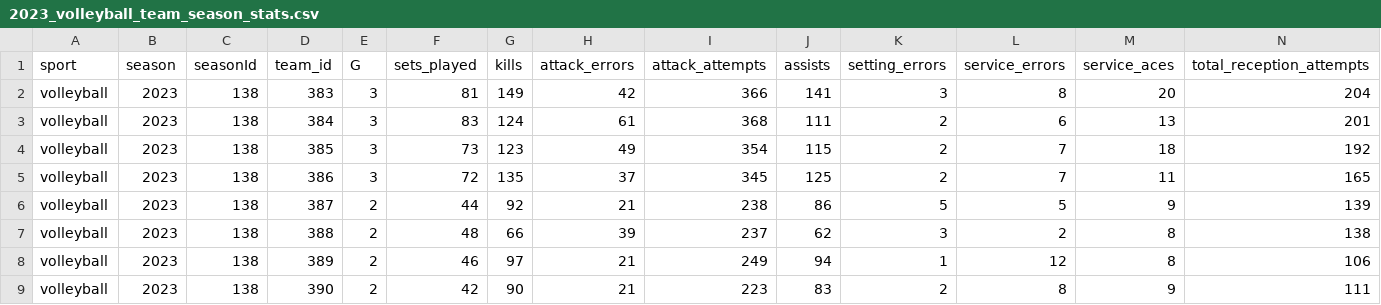
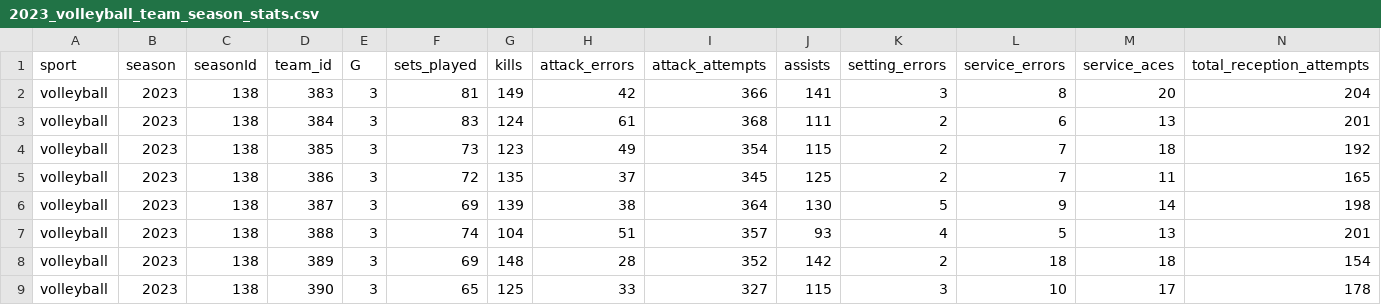
Before and after one commit to armstjc/athletes-unlimited-data, a CSV file: volleyball/team_stats/season_stats/2023_volleyball_team_season_stats.csv, drawn as a sheet; only a part is shown; removed rows and columns are numbered as before the commit, all else as after; rows hold the shown columns only; the diff names each change by its address in the sheet, - before the commit and + after, or states it on an @@ line.

```diff
--- a/volleyball/team_stats/season_stats/2023_volleyball_team_season_stats.csv
+++ b/volleyball/team_stats/season_stats/2023_volleyball_team_season_stats.csv
-row 6: volleyball | 2023 | 138 | 387 | 2 | 44 | 92 | 21 | 238 | 86 | 5 | 5 | 9 | 139
-row 7: volleyball | 2023 | 138 | 388 | 2 | 48 | 66 | 39 | 237 | 62 | 3 | 2 | 8 | 138
-row 8: volleyball | 2023 | 138 | 389 | 2 | 46 | 97 | 21 | 249 | 94 | 1 | 12 | 8 | 106
-row 9: volleyball | 2023 | 138 | 390 | 2 | 42 | 90 | 21 | 223 | 83 | 2 | 8 | 9 | 111
+row 6: volleyball | 2023 | 138 | 387 | 3 | 69 | 139 | 38 | 364 | 130 | 5 | 9 | 14 | 198
+row 7: volleyball | 2023 | 138 | 388 | 3 | 74 | 104 | 51 | 357 | 93 | 4 | 5 | 13 | 201
+row 8: volleyball | 2023 | 138 | 389 | 3 | 69 | 148 | 28 | 352 | 142 | 2 | 18 | 18 | 154
+row 9: volleyball | 2023 | 138 | 390 | 3 | 65 | 125 | 33 | 327 | 115 | 3 | 10 | 17 | 178
```
Also changed, not shown: softball/player_stats/game_stats/2023_softball_player_game_stats.csv, volleyball/team_stats/game_stats/2023_volleyball_team_game_stats.csv, 1 other file.
